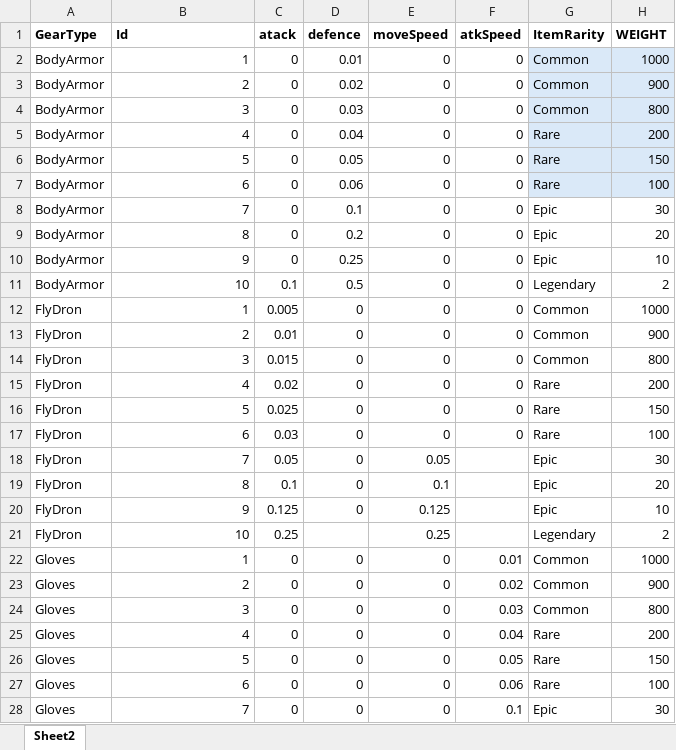
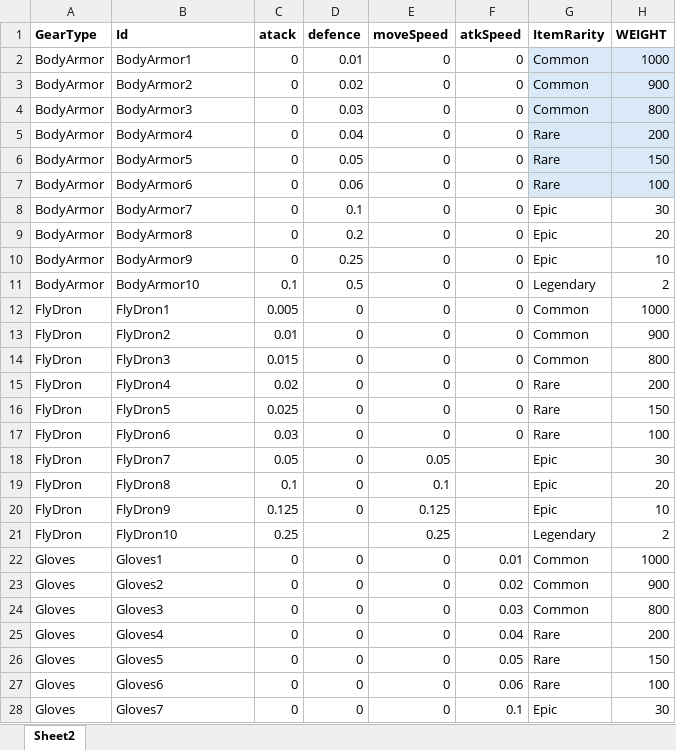
Before and after one commit to WhiteFoxZ/gompang-survivor, an Excel workbook: Assets/equip_data.xlsx, sheet Sheet2, drawn as a sheet; only a part is shown; values as stored, in another font and other column widths than the file's, no borders; the diff covers the shown part only; the diff names each change by its address in the sheet, - before the commit and + after, or states it on an @@ line.

```diff
--- a/Assets/equip_data.xlsx (sheet Sheet2)
+++ b/Assets/equip_data.xlsx (sheet Sheet2)
-B2 (Id): 1
+B2 (Id): BodyArmor1
-B2:B28 alignment: right
+B2:B28 alignment: left
-B3 (Id): 2
+B3 (Id): BodyArmor2
-B4 (Id): 3
+B4 (Id): BodyArmor3
-B5 (Id): 4
+B5 (Id): BodyArmor4
-B6 (Id): 5
+B6 (Id): BodyArmor5
-B7 (Id): 6
+B7 (Id): BodyArmor6
-B8 (Id): 7
+B8 (Id): BodyArmor7
-B9 (Id): 8
+B9 (Id): BodyArmor8
-B10 (Id): 9
+B10 (Id): BodyArmor9
-B11 (Id): 10
+B11 (Id): BodyArmor10
-B12 (Id): 1
+B12 (Id): FlyDron1
-B13 (Id): 2
+B13 (Id): FlyDron2
-B14 (Id): 3
+B14 (Id): FlyDron3
-B15 (Id): 4
+B15 (Id): FlyDron4
-B16 (Id): 5
+B16 (Id): FlyDron5
-B17 (Id): 6
+B17 (Id): FlyDron6
-B18 (Id): 7
+B18 (Id): FlyDron7
-B19 (Id): 8
+B19 (Id): FlyDron8
-B20 (Id): 9
+B20 (Id): FlyDron9
-B21 (Id): 10
+B21 (Id): FlyDron10
-B22 (Id): 1
+B22 (Id): Gloves1
-B23 (Id): 2
+B23 (Id): Gloves2
-B24 (Id): 3
+B24 (Id): Gloves3
-B25 (Id): 4
+B25 (Id): Gloves4
-B26 (Id): 5
+B26 (Id): Gloves5
-B27 (Id): 6
+B27 (Id): Gloves6
-B28 (Id): 7
+B28 (Id): Gloves7
```
Also changed, not shown: 33 edited cells and cell formats elsewhere in this sheet, 5 other files.
